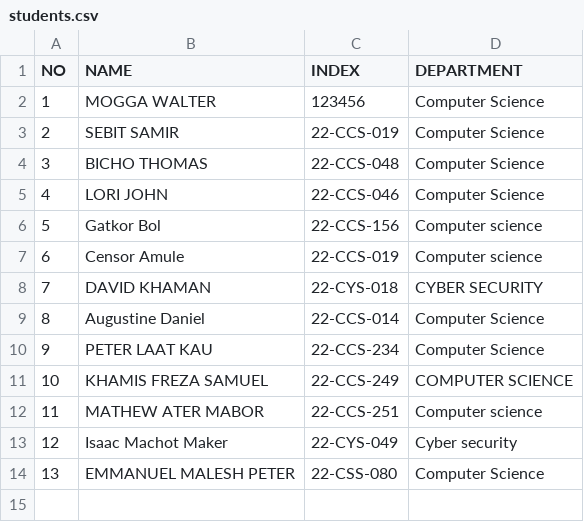
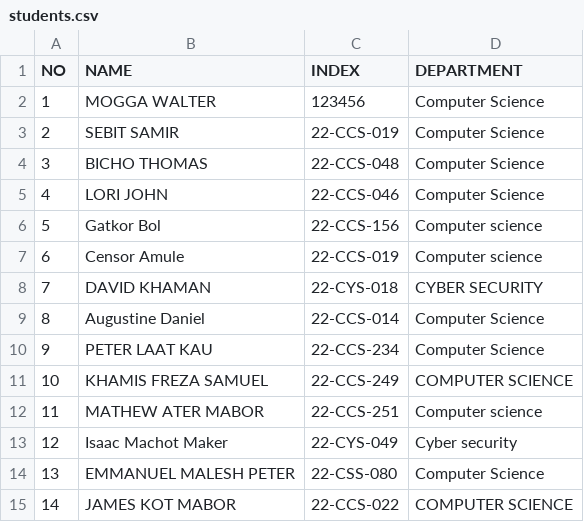
Before and after one commit to 1q2w-debug/OSP_Regular_2026, a CSV file: students.csv, drawn as a sheet; the diff names each change by its address in the sheet, - before the commit and + after, or states it on an @@ line.

Commit message:
Add new student record for James Kot Mabor
14,JAMES KOT MABOR,22-CCS-022, COMPUTER SCIENCE

```diff
--- a/students.csv
+++ b/students.csv
+row 15: 14 | JAMES KOT MABOR | 22-CCS-022 | COMPUTER SCIENCE
```
